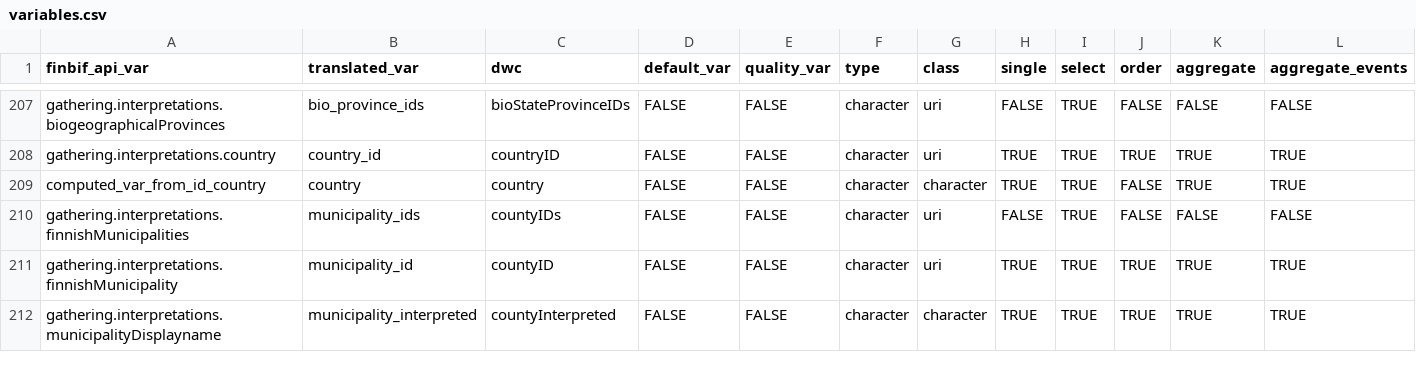
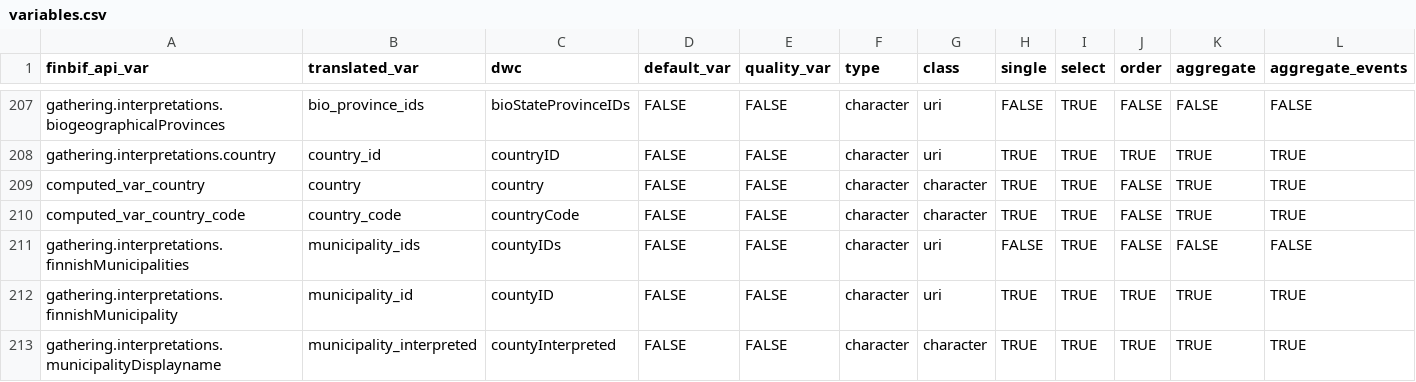
Before and after one commit to luomus/finbif, a CSV file: data-raw/variables.csv, drawn as a sheet; only a part is shown, gaps mark what is left out; rows hold the shown columns only; the diff names each change by its address in the sheet, - before the commit and + after, or states it on an @@ line.

Commit message:
Update interpretation of country data

```diff
--- a/data-raw/variables.csv
+++ b/data-raw/variables.csv
-A209 (finbif_api_var): computed_var_from_id_country
+A209 (finbif_api_var): computed_var_country
+row 210: computed_var_country_code | country_code | countryCode | FALSE | FALSE | character | character | TRUE | TRUE | FALSE | TRUE | TRUE
```
Also changed, not shown: 8 other files.
